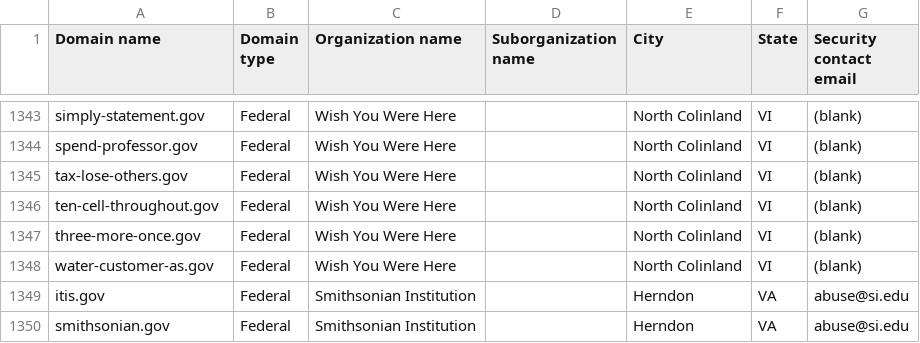
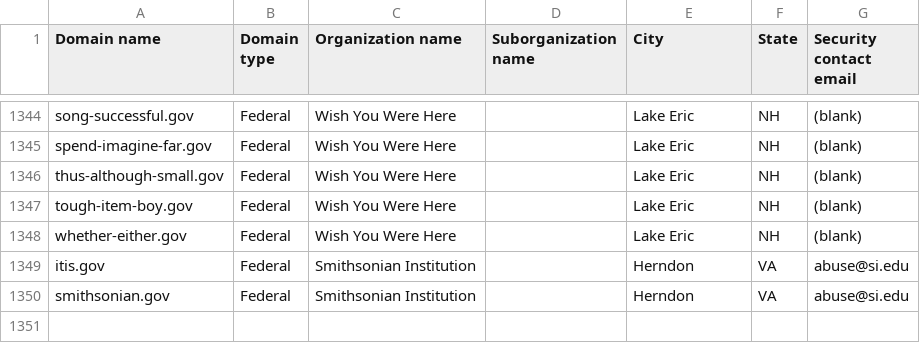
Before and after one commit to cisagov/dotgov-data-staging, a CSV file: current-federal-staging.csv, drawn as a sheet; only a part is shown, gaps mark what is left out; removed rows and columns are numbered as before the commit, all else as after; the diff covers the shown part only; the diff names each change by its address in the sheet, - before the commit and + after, or states it on an @@ line.

```diff
--- a/current-federal-staging.csv
+++ b/current-federal-staging.csv
-A1344 (Domain name): simply-statement.gov
+A1344 (Domain name): song-successful.gov
-E1344:E1348 (City): North Colinland
+E1344:E1348 (City): Lake Eric
-F1344:F1348 (State): VI
+F1344:F1348 (State): NH
-A1345 (Domain name): spend-professor.gov
+A1345 (Domain name): spend-imagine-far.gov
-A1346 (Domain name): tax-lose-others.gov
+A1346 (Domain name): thus-although-small.gov
-A1347 (Domain name): ten-cell-throughout.gov
+A1347 (Domain name): tough-item-boy.gov
-A1348 (Domain name): three-more-once.gov
+A1348 (Domain name): whether-either.gov
-row 1348: water-customer-as.gov | Federal | Wish You Were Here |  | North Colinland | VI | (blank)
```
Also changed, not shown: 1 added row and 78 edited cells elsewhere in this file, 1 other file.
